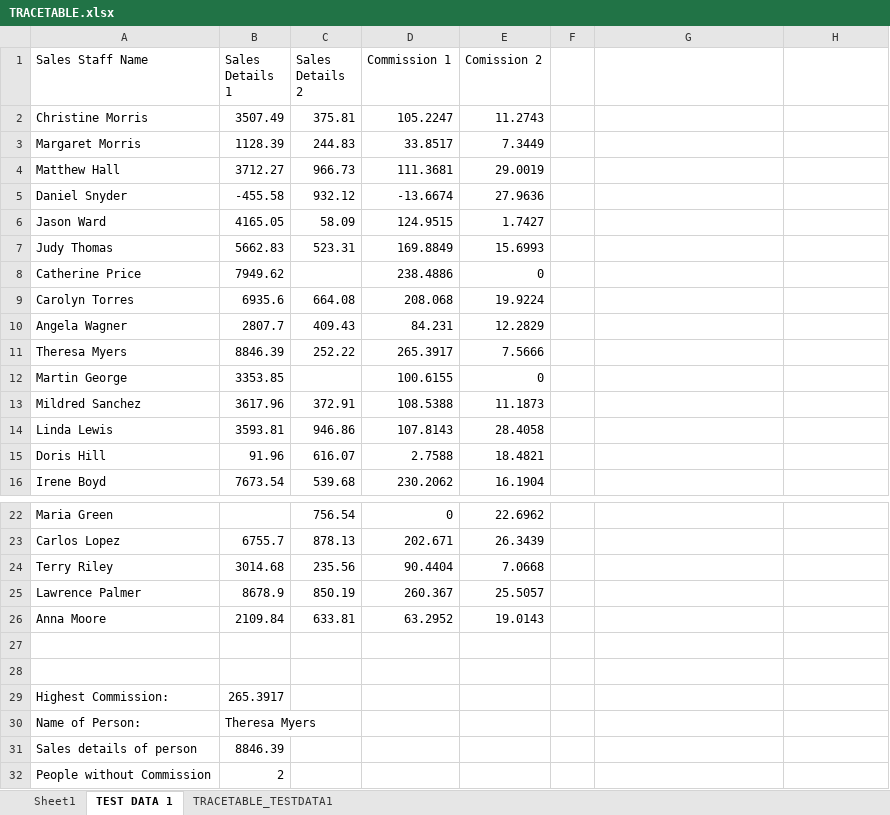
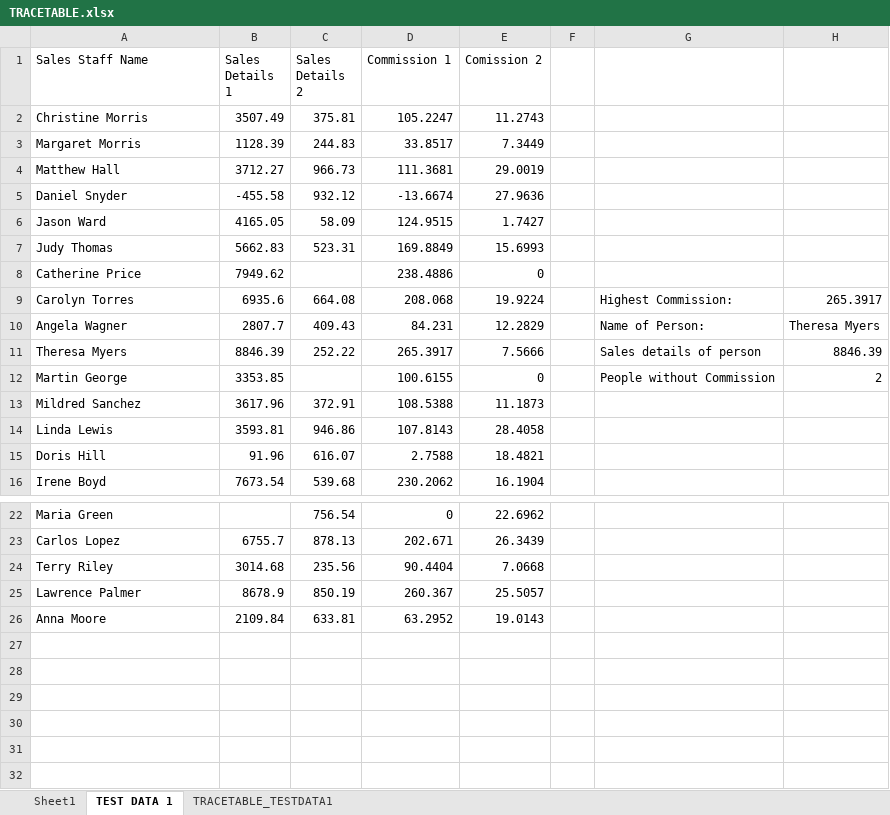
Before and after one commit to anrjustin9/CSEC-I.T.-SBA, an Excel workbook: DOCUMENTATION/TRACETABLE.xlsx, sheet TEST DATA 1, drawn as a sheet; only a part is shown, gaps mark what is left out; values as stored, in another font and other column widths than the file's, no borders; the diff names each change by its address in the sheet, - before the commit and + after, or states it on an @@ line.

```diff
--- a/DOCUMENTATION/TRACETABLE.xlsx (sheet TEST DATA 1)
+++ b/DOCUMENTATION/TRACETABLE.xlsx (sheet TEST DATA 1)
-G9: (empty)
+G9: Highest Commission:
-H9: (empty)
+H9: 265.3917
-G10: (empty)
+G10: Name of Person:
-H10: (empty)
+H10: Theresa Myers
-G11: (empty)
+G11: Sales details of person
-H11: (empty)
+H11: 8846.39
-G12: (empty)
+G12: People without Commission
-H12: (empty)
+H12: 2
-row 27: (empty)
-row 28: (empty)
-row 29: Highest Commission: | 265.3917
-row 30: Name of Person: | Theresa Myers
-row 31: Sales details of person | 8846.39
-row 32: People without Commission | 2
```
Also changed, not shown: 1 other file.
